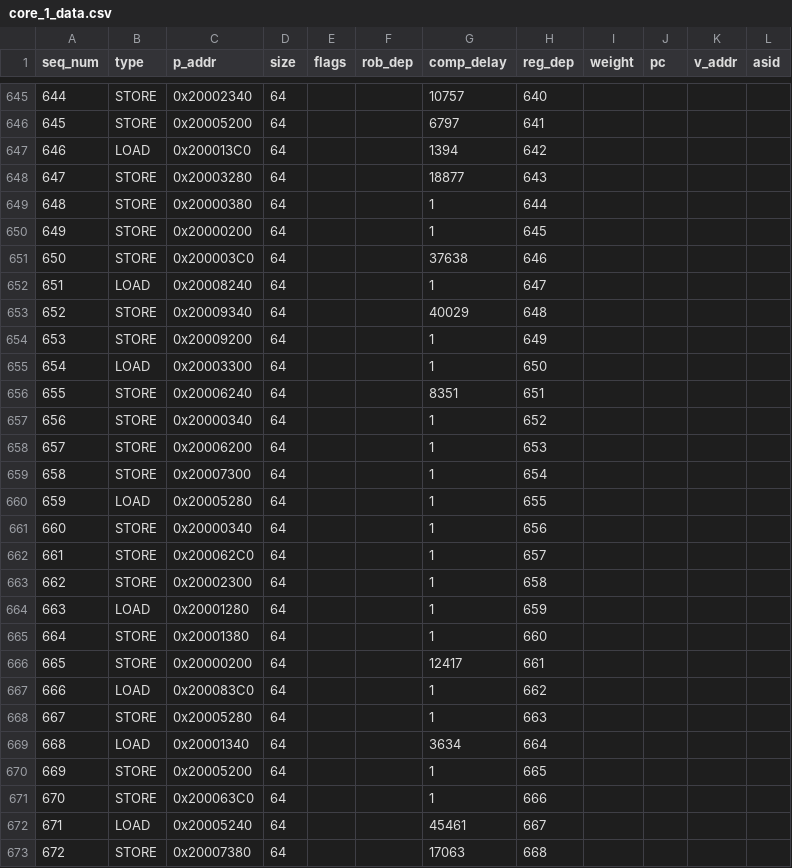
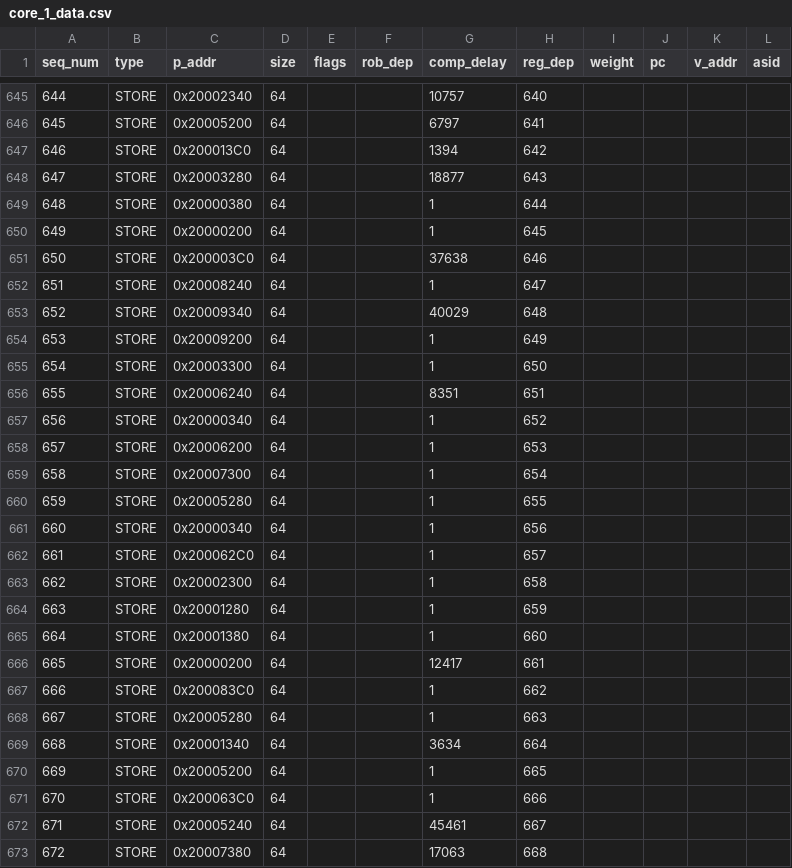
Before and after one commit to ryan-uwaterloo/chipyard_parrp, a CSV file: traces/csv/test_cases/tracegen_relbuf/core_1_data.csv, drawn as a sheet; only a part is shown, gaps mark what is left out; the diff covers the shown part only.

```diff
--- a/traces/csv/test_cases/tracegen_relbuf/core_1_data.csv
+++ b/traces/csv/test_cases/tracegen_relbuf/core_1_data.csv
@@ -646,3 +646,3 @@ seq_num,type,p_addr,size,flags,rob_dep,comp_delay,reg_dep,weight,pc,v_addr,asid
 645,STORE,0x20005200,64,,,6797,641,,,,
-646,LOAD,0x200013C0,64,,,1394,642,,,,
+646,STORE,0x200013C0,64,,,1394,642,,,,
 647,STORE,0x20003280,64,,,18877,643,,,,
@@ -651,6 +651,6 @@ seq_num,type,p_addr,size,flags,rob_dep,comp_delay,reg_dep,weight,pc,v_addr,asid
 650,STORE,0x200003C0,64,,,37638,646,,,,
-651,LOAD,0x20008240,64,,,1,647,,,,
+651,STORE,0x20008240,64,,,1,647,,,,
 652,STORE,0x20009340,64,,,40029,648,,,,
 653,STORE,0x20009200,64,,,1,649,,,,
-654,LOAD,0x20003300,64,,,1,650,,,,
+654,STORE,0x20003300,64,,,1,650,,,,
 655,STORE,0x20006240,64,,,8351,651,,,,
@@ -659,3 +659,3 @@ seq_num,type,p_addr,size,flags,rob_dep,comp_delay,reg_dep,weight,pc,v_addr,asid
 658,STORE,0x20007300,64,,,1,654,,,,
-659,LOAD,0x20005280,64,,,1,655,,,,
+659,STORE,0x20005280,64,,,1,655,,,,
 660,STORE,0x20000340,64,,,1,656,,,,
@@ -663,11 +663,11 @@ seq_num,type,p_addr,size,flags,rob_dep,comp_delay,reg_dep,weight,pc,v_addr,asid
 662,STORE,0x20002300,64,,,1,658,,,,
-663,LOAD,0x20001280,64,,,1,659,,,,
+663,STORE,0x20001280,64,,,1,659,,,,
 664,STORE,0x20001380,64,,,1,660,,,,
 665,STORE,0x20000200,64,,,12417,661,,,,
-666,LOAD,0x200083C0,64,,,1,662,,,,
+666,STORE,0x200083C0,64,,,1,662,,,,
 667,STORE,0x20005280,64,,,1,663,,,,
-668,LOAD,0x20001340,64,,,3634,664,,,,
+668,STORE,0x20001340,64,,,3634,664,,,,
 669,STORE,0x20005200,64,,,1,665,,,,
 670,STORE,0x200063C0,64,,,1,666,,,,
-671,LOAD,0x20005240,64,,,45461,667,,,,
+671,STORE,0x20005240,64,,,45461,667,,,,
 672,STORE,0x20007380,64,,,17063,668,,,,
```
Also changed, not shown: 187 edited cells elsewhere in this file, traces/csv/test_cases/tracegen_relbuf/core_2_data.csv, traces/csv/test_cases/tracegen_relbuf/core_4_data.csv, 5 other files.
